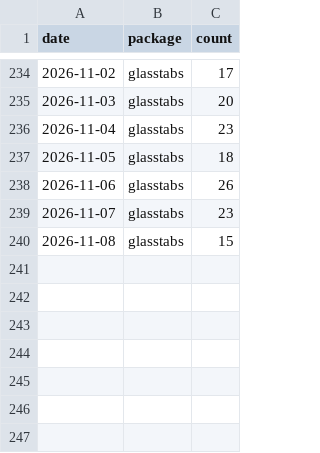
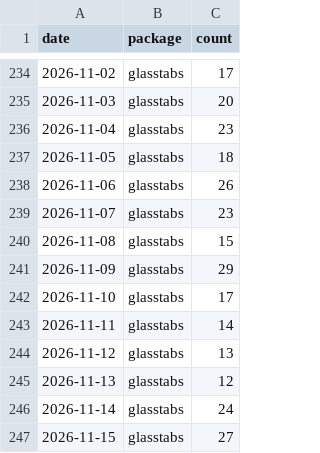
Before and after one commit to PrigasG/glasstabs, a CSV file: tools/download-tracker/data/downloads-daily.csv, drawn as a sheet; only a part is shown, gaps mark what is left out; the diff names each change by its address in the sheet, - before the commit and + after, or states it on an @@ line.

```diff
--- a/tools/download-tracker/data/downloads-daily.csv
+++ b/tools/download-tracker/data/downloads-daily.csv
+row 241: 2026-11-09 | glasstabs | 29
+row 242: 2026-11-10 | glasstabs | 17
+row 243: 2026-11-11 | glasstabs | 14
+row 244: 2026-11-12 | glasstabs | 13
+row 245: 2026-11-13 | glasstabs | 12
+row 246: 2026-11-14 | glasstabs | 24
+row 247: 2026-11-15 | glasstabs | 27
```
Also changed, not shown: 1 other file.
